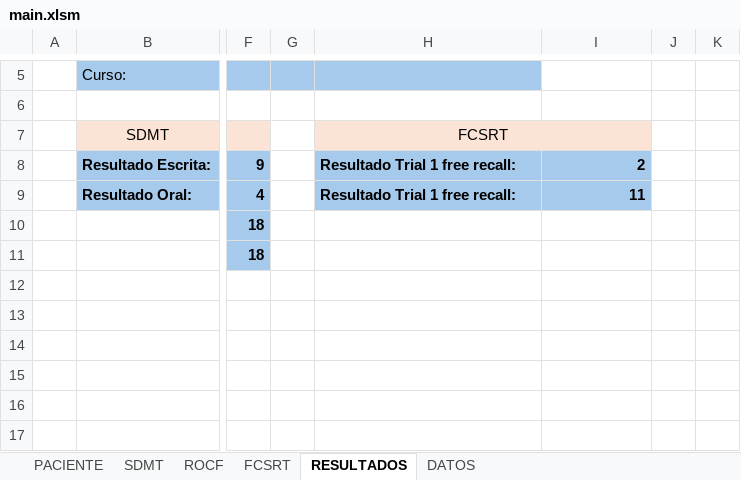
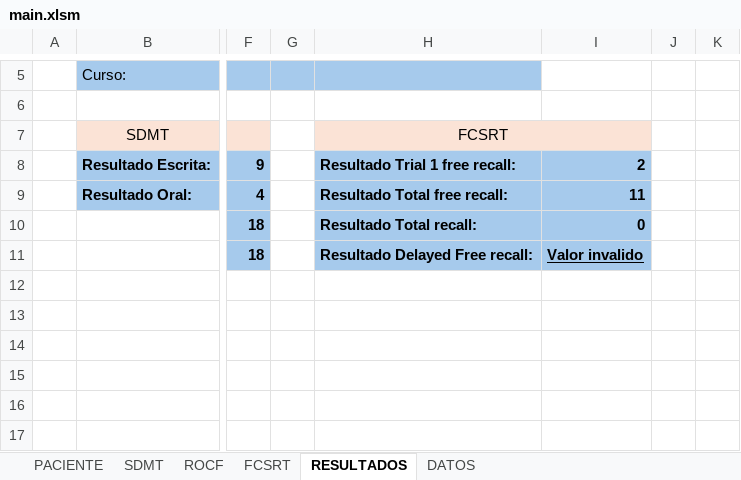
Before and after one commit to mzvic/workana, an Excel workbook: main.xlsm, sheet RESULTADOS, drawn as a sheet; only a part is shown, gaps mark what is left out; values as stored, in another font and other column widths than the file's, no borders; charts and pictures not drawn; the diff names each change by its address in the sheet, - before the commit and + after, or states it on an @@ line.

Commit message:
fcsrt 4/6

```diff
--- a/main.xlsm (sheet RESULTADOS)
+++ b/main.xlsm (sheet RESULTADOS)
-H9 (FCSRT): Resultado Trial 1 free recall:
+H9 (FCSRT): Resultado Total free recall:
-H10 (FCSRT): (empty)
+H10 (FCSRT): Resultado Total recall:
-H10:I11 fill: none
+H10:I11 fill: #A6CAEC
-I10: (empty)
+I10: 0
-H11 (FCSRT): (empty)
+H11 (FCSRT): Resultado Delayed Free recall:
-I11: (empty)
+I11: Valor invalido
```
Also changed, not shown: sheet FCSRT, charts or pictures.
